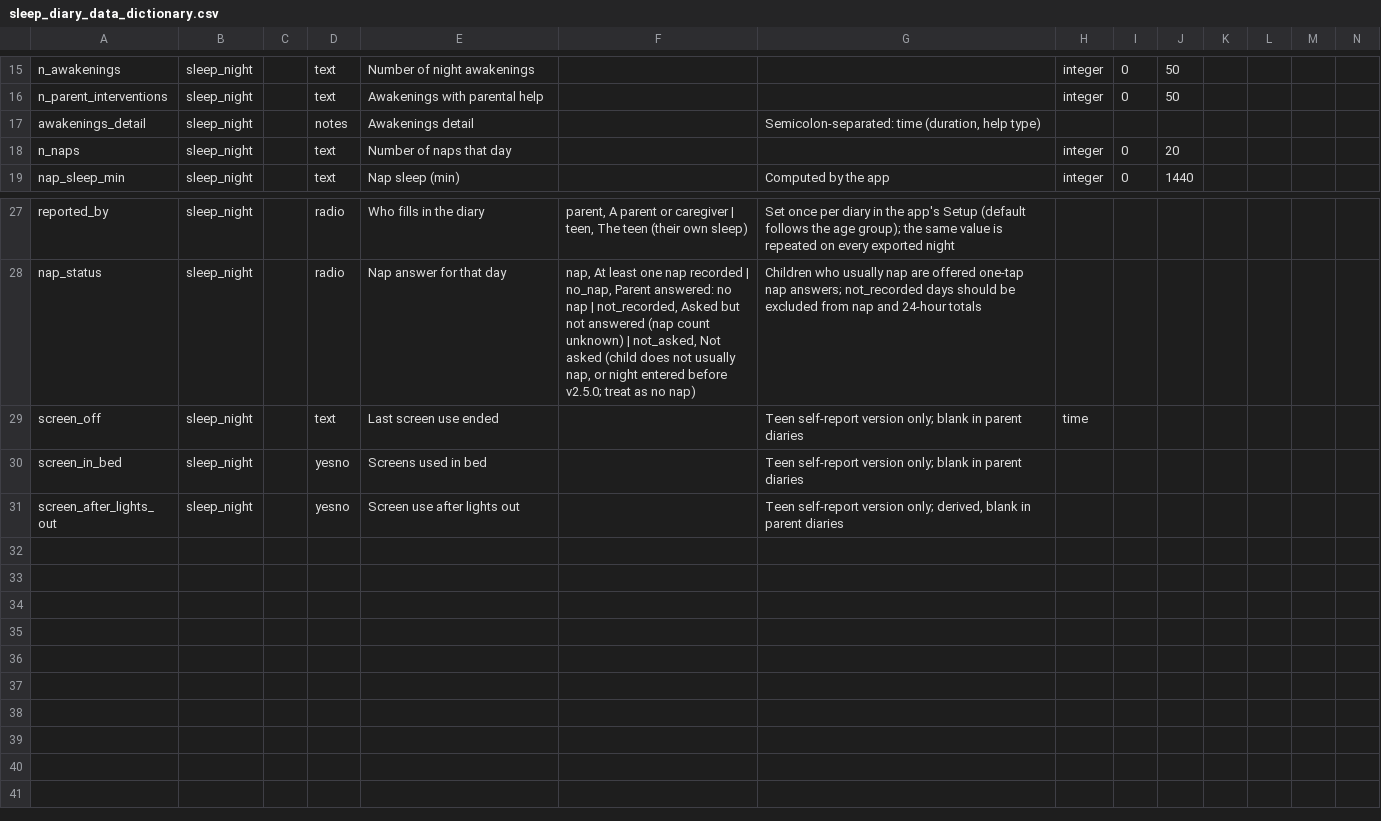
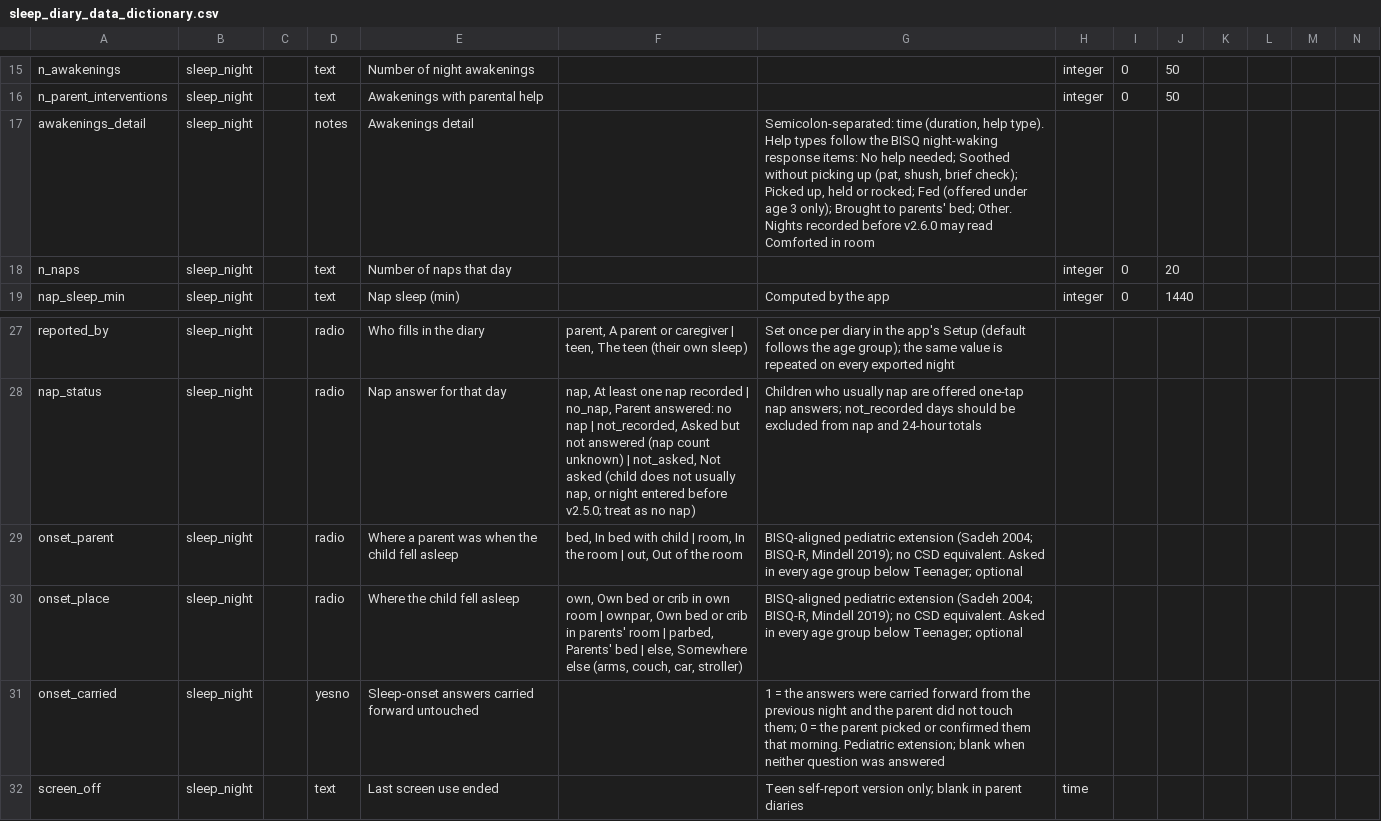
Before and after one commit to CraigCanapariMD/sleep-diary, a CSV file: redcap/sleep_diary_data_dictionary.csv, drawn as a sheet; only a part is shown, gaps mark what is left out; the shorter side is filled out with more unchanged rows; rows hold the shown columns only; the diff names each change by its address in the sheet, - before the commit and + after, or states it on an @@ line.

```diff
--- a/redcap/sleep_diary_data_dictionary.csv
+++ b/redcap/sleep_diary_data_dictionary.csv
-G17: …(duration, help type)
+G17: …(duration, help type). Help types follow the BISQ night-waking response items: No help needed; Soothed without picking up (pat, shush, brief check); Picked up, held or rocked; Fed (offered under age 3 only); Brought to parents' bed; Other. Nights recorded before v2.6.0 may read Comforted in room
+row 29: onset_parent | sleep_night |  | radio | Where a parent was when the child fell asleep | bed, In bed with child | room, In the room | out, Out of the room | BISQ-aligned pediatric extension (Sadeh 2004; BISQ-R, Mindell 2019); no CSD equivalent. Asked in every age group below Teenager; optional
+row 30: onset_place | sleep_night |  | radio | Where the child fell asleep | own, Own bed or crib in own room | ownpar, Own bed or crib in parents' room | parbed, Parents' bed | else, Somewhere else (arms, couch, car, stroller) | BISQ-aligned pediatric extension (Sadeh 2004; BISQ-R, Mindell 2019); no CSD equivalent. Asked in every age group below Teenager; optional
+row 31: onset_carried | sleep_night |  | yesno | Sleep-onset answers carried forward untouched |  | 1 = the answers were carried forward from the previous night and the parent did not touch them; 0 = the parent picked or confirmed them that morning. Pediatric extension; blank when neither question was answered
```
Also changed, not shown: 9 other files.
